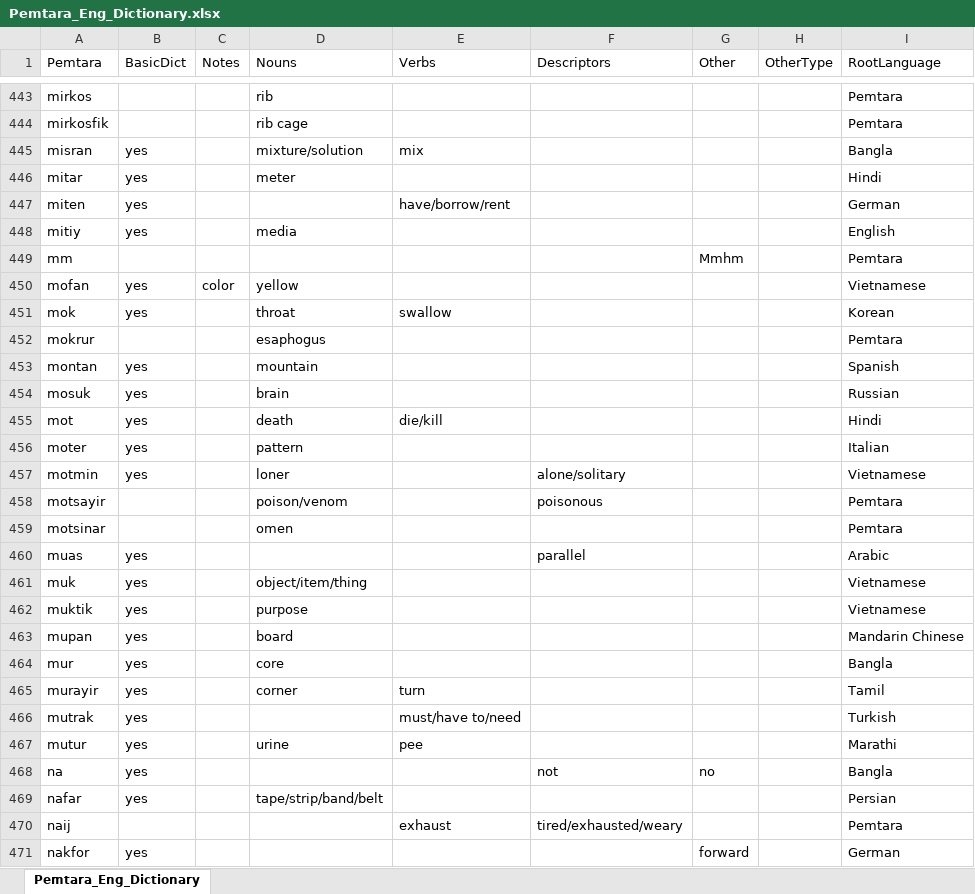
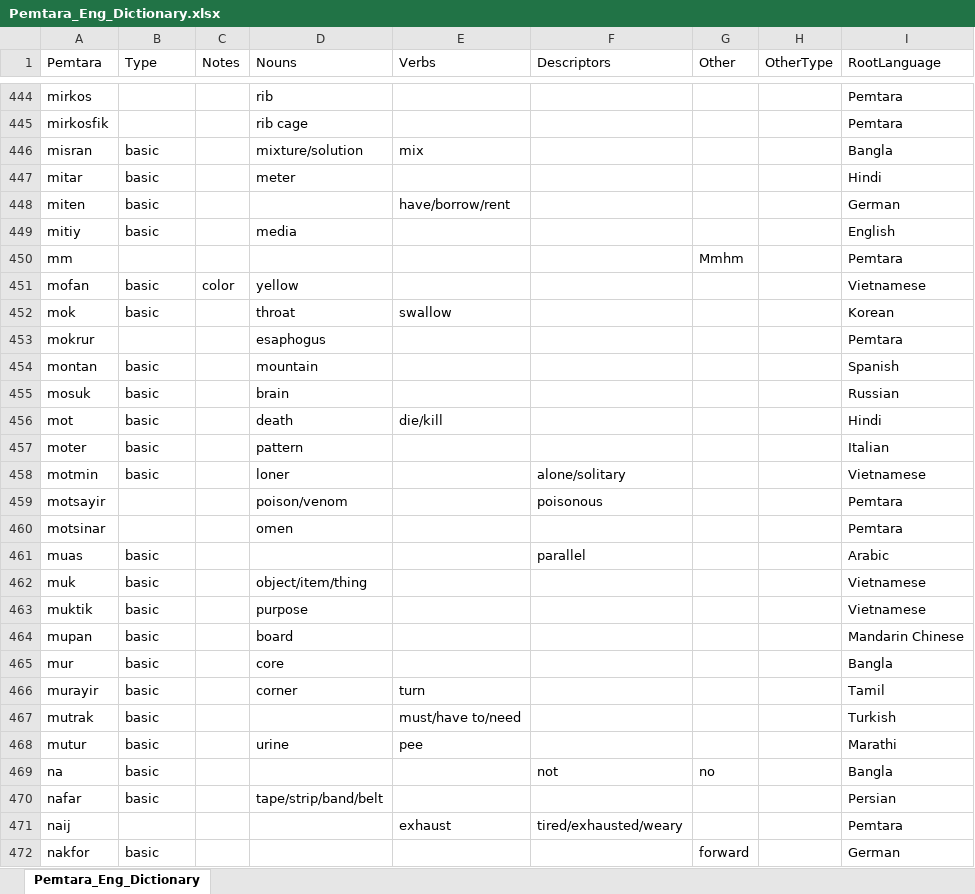
Before and after one commit to brushscape/Orostara-Dictionary, an Excel workbook: files/Pemtara_Eng_Dictionary.xlsx, sheet Pemtara_Eng_Dictionary, drawn as a sheet; only a part is shown, gaps mark what is left out; values as stored, in another font and other column widths than the file's, no borders; table styles not drawn; addresses are those after the commit; the diff covers the shown part only; the diff names each change by its address in the sheet, - before the commit and + after, or states it on an @@ line.

```diff
--- a/files/Pemtara_Eng_Dictionary.xlsx (sheet Pemtara_Eng_Dictionary)
+++ b/files/Pemtara_Eng_Dictionary.xlsx (sheet Pemtara_Eng_Dictionary)
-B1: BasicDict
+B1: Type
-B446:B449 (Type): yes
+B446:B449 (Type): basic
-B451:B452 (Type): yes
+B451:B452 (Type): basic
-B454:B458 (Type): yes
+B454:B458 (Type): basic
-B461:B470 (Type): yes
+B461:B470 (Type): basic
-B472 (Type): yes
+B472 (Type): basic
```
Also changed, not shown: 1 added row and 748 edited cells elsewhere in this sheet, 1 other file.
